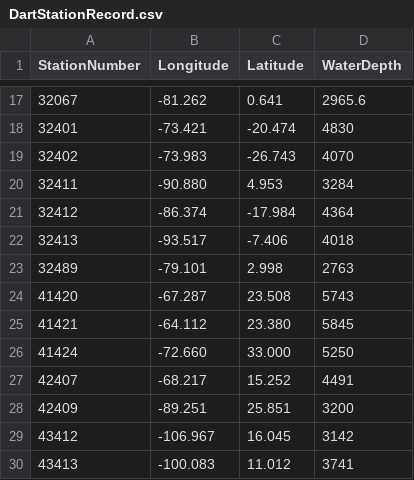
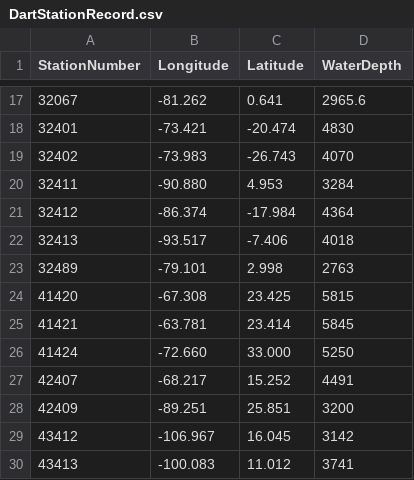
Before and after one commit to TheaperDeng/TsunamiDataDownload, a CSV file: cache/DartStationRecord.csv, drawn as a sheet; only a part is shown, gaps mark what is left out.

```diff
--- a/cache/DartStationRecord.csv
+++ b/cache/DartStationRecord.csv
@@ -23,4 +23,4 @@ StationNumber,Longitude,Latitude,WaterDepth
 32489,-79.101,2.998,2763
-41420,-67.287,23.508,5743
-41421,-64.112,23.380,5845
+41420,-67.308,23.425,5815
+41421,-63.781,23.414,5845
 41424,-72.660,33.000,5250
```
Also changed, not shown: cache/earthquake.csv, 16 other files.
